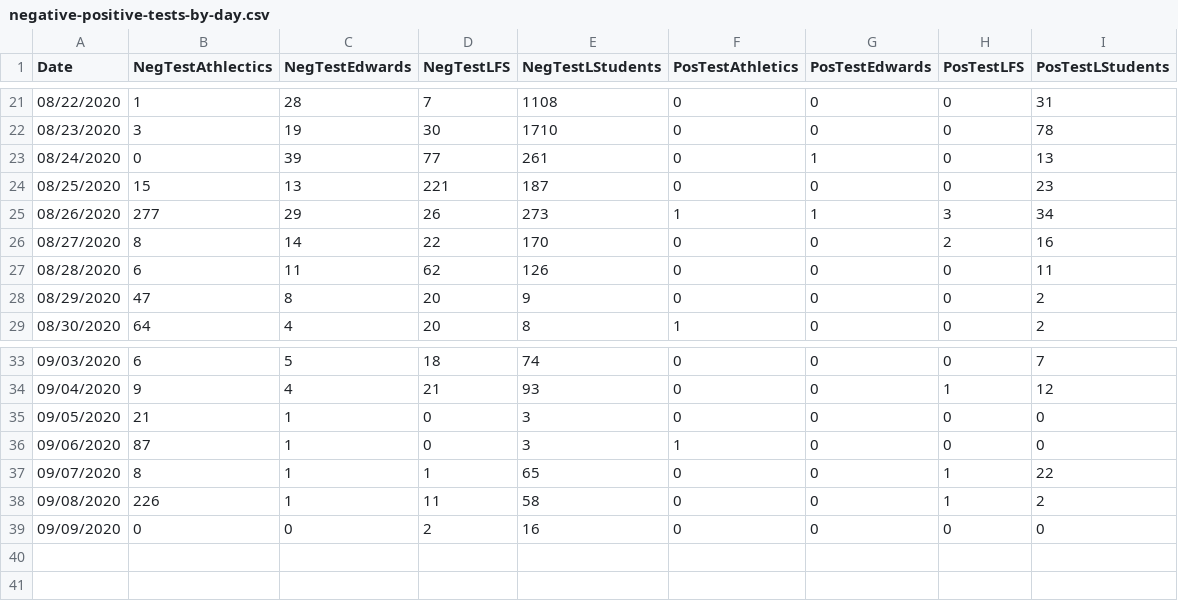
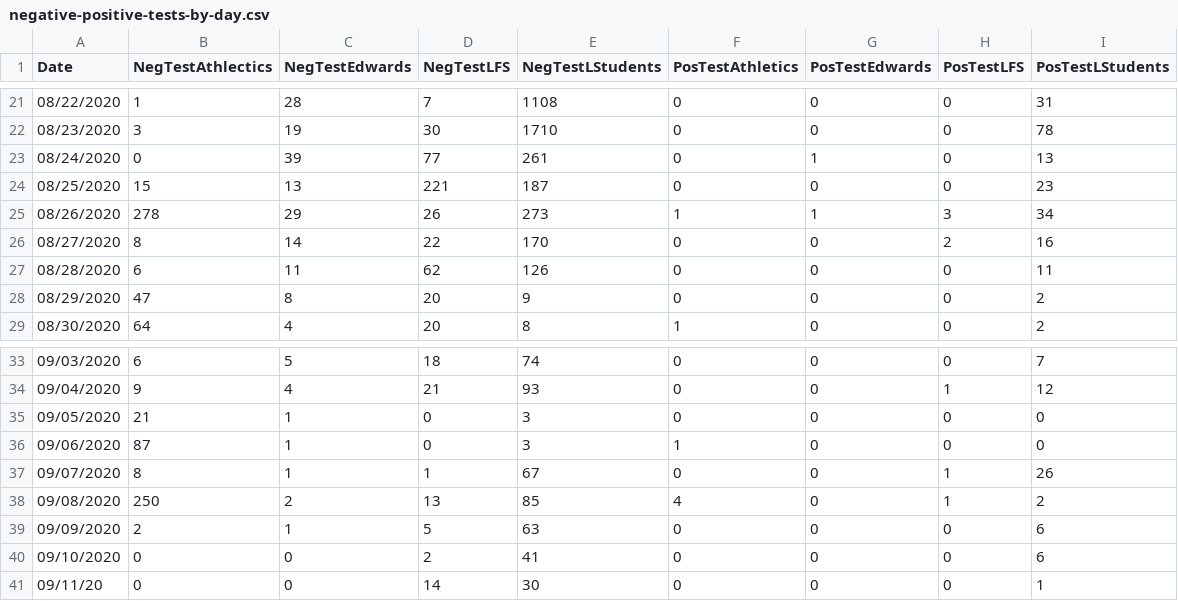
Before and after one commit to mtholder/ku-covid-testing-data, a CSV file: negative-positive-tests-by-day.csv, drawn as a sheet; only a part is shown, gaps mark what is left out.

```diff
--- a/negative-positive-tests-by-day.csv
+++ b/negative-positive-tests-by-day.csv
@@ -24,3 +24,3 @@ Date	NegTestAthlectics	NegTestEdwards	NegTestLFS	NegTestLStudents	PosTestAthleti
 08/25/2020	15	13	221	187	0	0	0	23
-08/26/2020	277	29	26	273	1	1	3	34
+08/26/2020	278	29	26	273	1	1	3	34
 08/27/2020	8	14	22	170	0	0	2	16
@@ -36,4 +36,6 @@ Date	NegTestAthlectics	NegTestEdwards	NegTestLFS	NegTestLStudents	PosTestAthleti
 09/06/2020	87	1	0	3	1	0	0	0
-09/07/2020	8	1	1	65	0	0	1	22
-09/08/2020	226	1	11	58	0	0	1	2
-09/09/2020	0	0	2	16	0	0	0	0
+09/07/2020	8	1	1	67	0	0	1	26
+09/08/2020	250	2	13	85	4	0	1	2
+09/09/2020	2	1	5	63	0	0	0	6
+09/10/2020	0	0	2	41	0	0	0	6
+09/11/20	0	0	14	30	0	0	0	1
```
Also changed, not shown: 4 other files.
